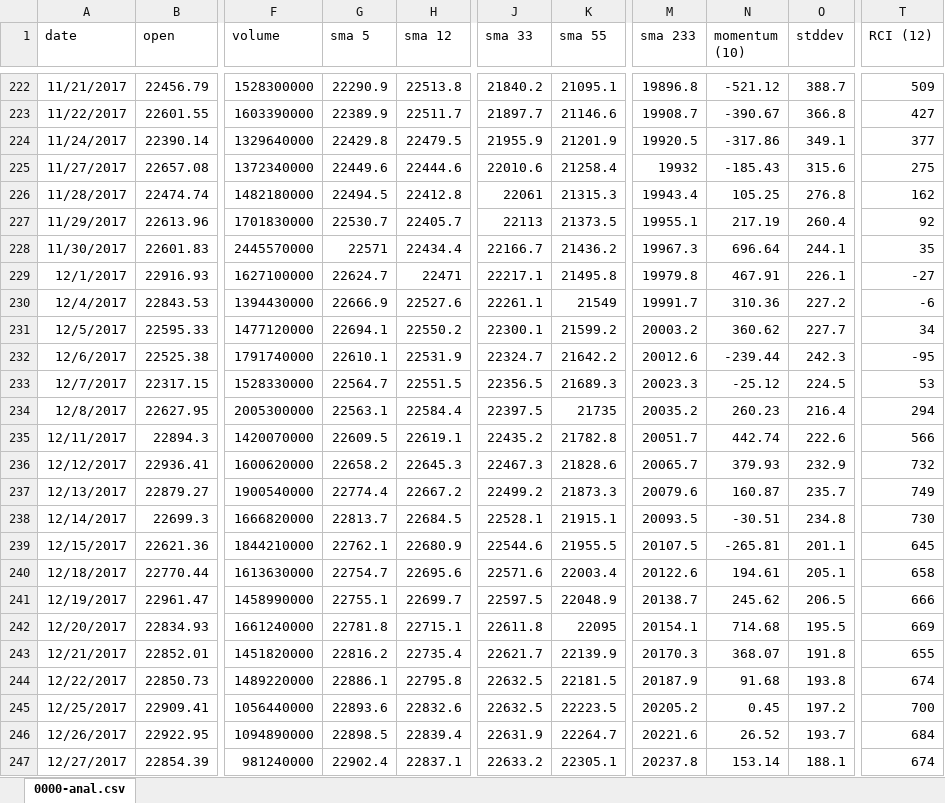
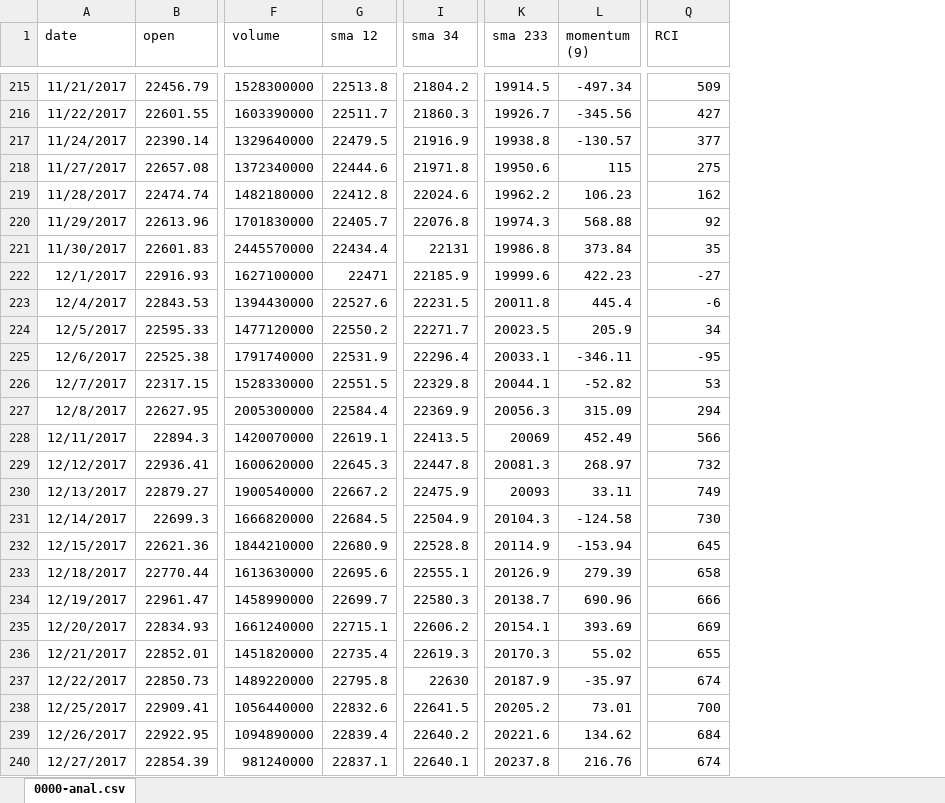
Before and after one commit to una1veritas/Workspace, an Excel workbook: PyScraping/data/0000-anal.xlsx, sheet 0000-anal.csv, drawn as a sheet; only a part is shown, gaps mark what is left out; values as stored, in another font and other column widths than the file's, no borders; charts and pictures not drawn; removed rows and columns are numbered as before the commit, all else as after; the diff covers the shown part only; the diff names each change by its address in the sheet, - before the commit and + after, or states it on an @@ line.

```diff
--- a/PyScraping/data/0000-anal.xlsx (sheet 0000-anal.csv)
+++ b/PyScraping/data/0000-anal.xlsx (sheet 0000-anal.csv)
-column G (sma 5), rows 222-247: 22290.9 | 22389.9 | 22429.8 | 22449.6 | 22494.5 | 22530.7 | 22571 | 22624.7 | 22666.9 | 22694.1 | 22610.1 | 22564.7 | 22563.1 | 22609.5 | 22658.2 | 22774.4 | 22813.7 | 22762.1 | 22754.7 | 22755.1 | 22781.8 | 22816.2 | 22886.1 | 22893.6 | 22898.5 | 22902.4
-column J (sma 33), rows 222-247: 21840.2 | 21897.7 | 21955.9 | 22010.6 | 22061 | 22113 | 22166.7 | 22217.1 | 22261.1 | 22300.1 | 22324.7 | 22356.5 | 22397.5 | 22435.2 | 22467.3 | 22499.2 | 22528.1 | 22544.6 | 22571.6 | 22597.5 | 22611.8 | 22621.7 | 22632.5 | 22632.5 | 22631.9 | 22633.2
-column K (sma 55), rows 222-247: 21095.1 | 21146.6 | 21201.9 | 21258.4 | 21315.3 | 21373.5 | 21436.2 | 21495.8 | 21549 | 21599.2 | 21642.2 | 21689.3 | 21735 | 21782.8 | 21828.6 | 21873.3 | 21915.1 | 21955.5 | 22003.4 | 22048.9 | 22095 | 22139.9 | 22181.5 | 22223.5 | 22264.7 | 22305.1
+column I (sma 34), rows 215-240: 21804.2 | 21860.3 | 21916.9 | 21971.8 | 22024.6 | 22076.8 | 22131 | 22185.9 | 22231.5 | 22271.7 | 22296.4 | 22329.8 | 22369.9 | 22413.5 | 22447.8 | 22475.9 | 22504.9 | 22528.8 | 22555.1 | 22580.3 | 22606.2 | 22619.3 | 22630 | 22641.5 | 22640.2 | 22640.1
-column N (momentum (10)), rows 222-247: -521.12 | -390.67 | -317.86 | -185.43 | 105.25 | 217.19 | 696.64 | 467.91 | 310.36 | 360.62 | -239.44 | -25.12 | 260.23 | 442.74 | 379.93 | 160.87 | -30.51 | -265.81 | 194.61 | 245.62 | 714.68 | 368.07 | 91.68 | 0.45 | 26.52 | 153.14
-column O (stddev), rows 222-247: 388.7 | 366.8 | 349.1 | 315.6 | 276.8 | 260.4 | 244.1 | 226.1 | 227.2 | 227.7 | 242.3 | 224.5 | 216.4 | 222.6 | 232.9 | 235.7 | 234.8 | 201.1 | 205.1 | 206.5 | 195.5 | 191.8 | 193.8 | 197.2 | 193.7 | 188.1
+column L (momentum (9)), rows 215-240: -497.34 | -345.56 | -130.57 | 115 | 106.23 | 568.88 | 373.84 | 422.23 | 445.4 | 205.9 | -346.11 | -52.82 | 315.09 | 452.49 | 268.97 | 33.11 | -124.58 | -153.94 | 279.39 | 690.96 | 393.69 | 55.02 | -35.97 | 73.01 | 134.62 | 216.76
-Q1: RCI (12)
+Q1: RCI
-K215 (sma 233): 19896.8
+K215 (sma 233): 19914.5
-K216 (sma 233): 19908.7
+K216 (sma 233): 19926.7
-K217 (sma 233): 19920.5
+K217 (sma 233): 19938.8
-K218 (sma 233): 19932
+K218 (sma 233): 19950.6
-K219 (sma 233): 19943.4
+K219 (sma 233): 19962.2
-K220 (sma 233): 19955.1
+K220 (sma 233): 19974.3
-K221 (sma 233): 19967.3
+K221 (sma 233): 19986.8
-K222 (sma 233): 19979.8
+K222 (sma 233): 19999.6
-K223 (sma 233): 19991.7
+K223 (sma 233): 20011.8
-K224 (sma 233): 20003.2
+K224 (sma 233): 20023.5
-K225 (sma 233): 20012.6
+K225 (sma 233): 20033.1
-K226 (sma 233): 20023.3
+K226 (sma 233): 20044.1
-K227 (sma 233): 20035.2
+K227 (sma 233): 20056.3
-K228 (sma 233): 20051.7
+K228 (sma 233): 20069
-K229 (sma 233): 20065.7
+K229 (sma 233): 20081.3
-K230 (sma 233): 20079.6
+K230 (sma 233): 20093
-K231 (sma 233): 20093.5
+K231 (sma 233): 20104.3
-K232 (sma 233): 20107.5
+K232 (sma 233): 20114.9
-K233 (sma 233): 20122.6
+K233 (sma 233): 20126.9
```
Also changed, not shown: 7 added rows, 7 removed rows and 486 edited cells elsewhere in this sheet, charts or pictures, 4 other files.
